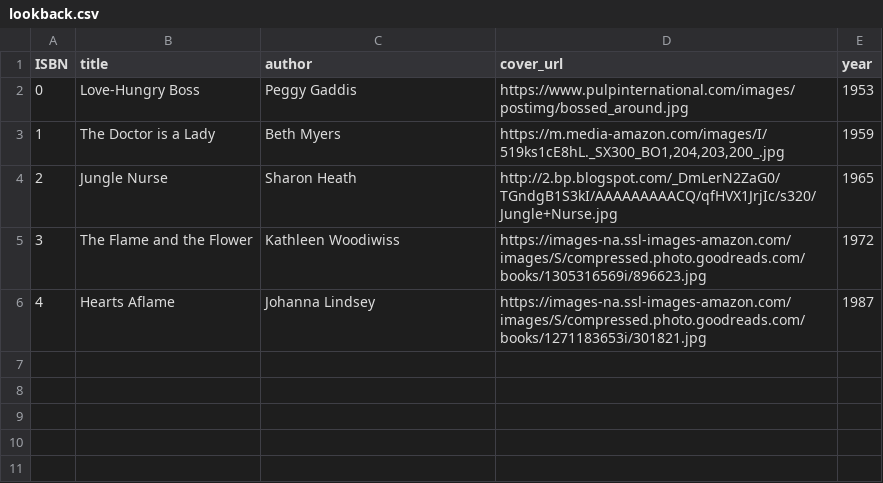
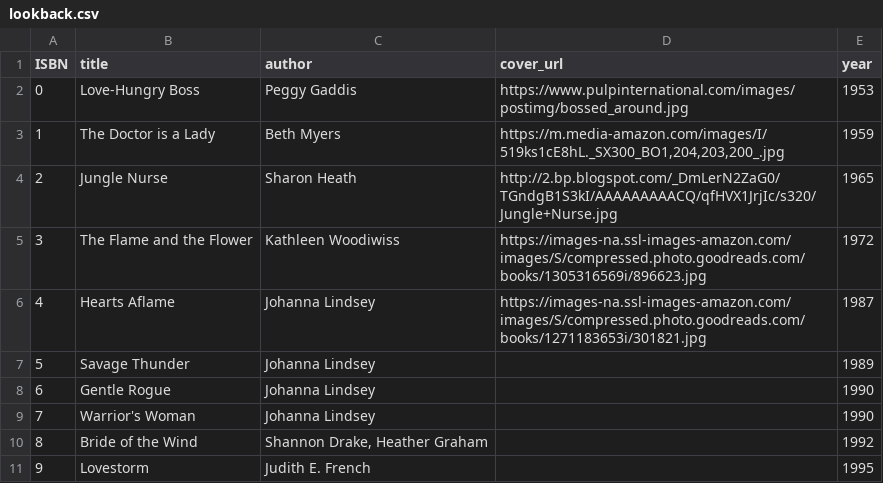
Before and after one commit to the-pudding/romance-covers-new, a CSV file: src/data/lookback.csv, drawn as a sheet; the diff names each change by its address in the sheet, - before the commit and + after, or states it on an @@ line.

Commit message:
adds fabio covers

```diff
--- a/src/data/lookback.csv
+++ b/src/data/lookback.csv
+row 7: 5 | Savage Thunder | Johanna Lindsey |  | 1989
+row 8: 6 | Gentle Rogue | Johanna Lindsey |  | 1990
+row 9: 7 | Warrior's Woman | Johanna Lindsey |  | 1990
+row 10: 8 | Bride of the Wind | Shannon Drake, Heather Graham |  | 1992
+row 11: 9 | Lovestorm | Judith E. French |  | 1995
```
Also changed, not shown: 8 other files.
